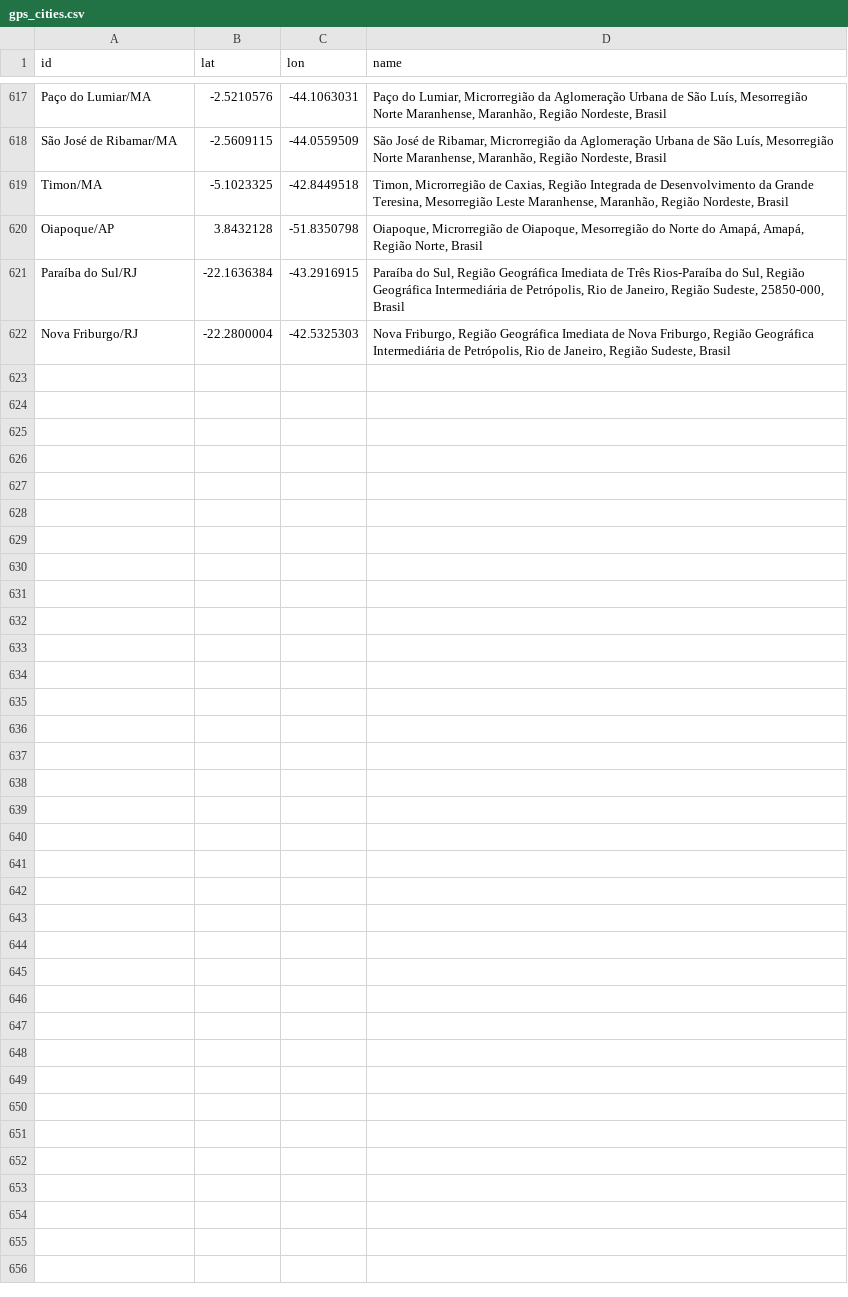
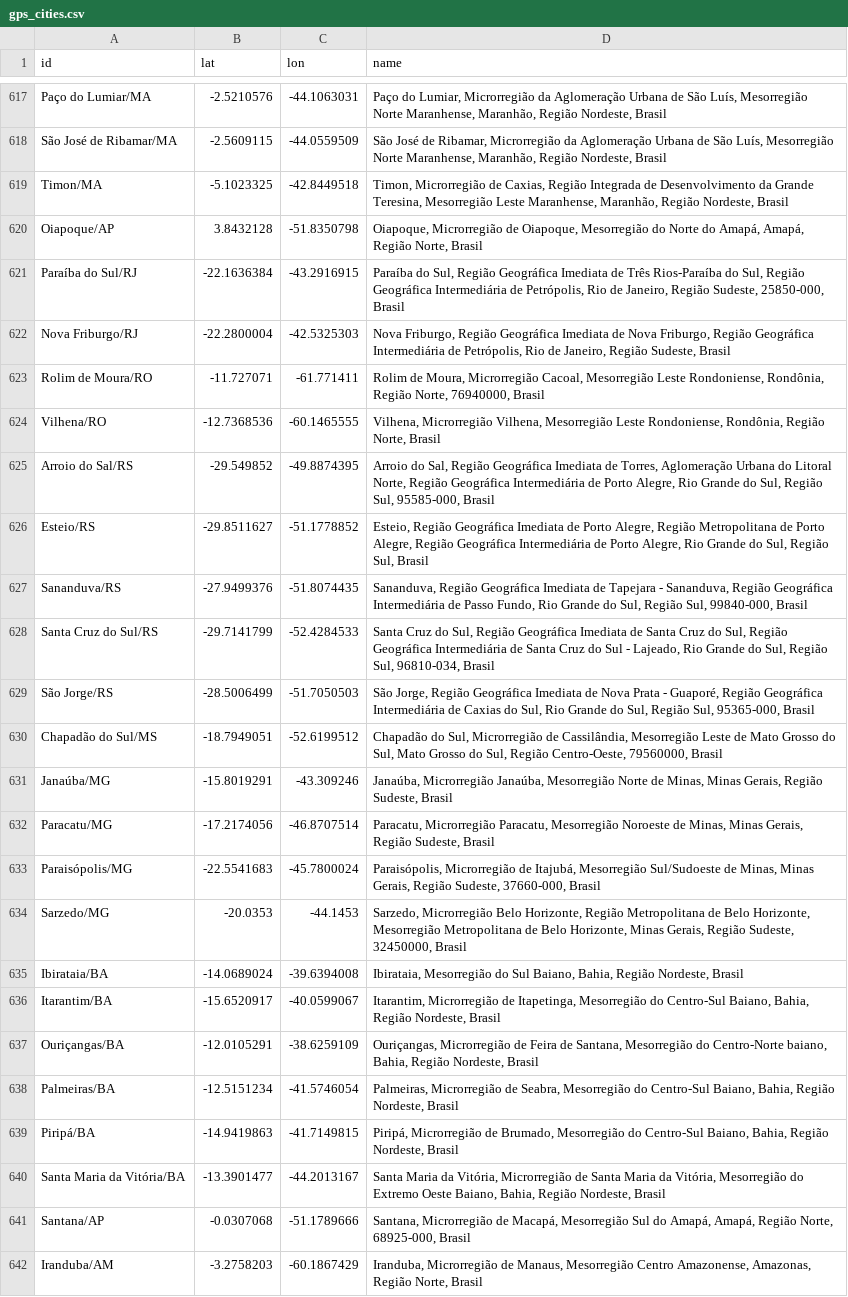
Before and after one commit to vdilego/covid19br, a CSV file: gps_cities.csv, drawn as a sheet; only a part is shown, gaps mark what is left out; the diff names each change by its address in the sheet, - before the commit and + after, or states it on an @@ line.

Commit message:
update cities

```diff
--- a/gps_cities.csv
+++ b/gps_cities.csv
+row 623: Rolim de Moura/RO | -11.727071 | -61.771411 | Rolim de Moura, Microrregião Cacoal, Mesorregião Leste Rondoniense, Rondônia, Região Norte, 76940000, Brasil
+row 624: Vilhena/RO | -12.7368536 | -60.1465555 | Vilhena, Microrregião Vilhena, Mesorregião Leste Rondoniense, Rondônia, Região Norte, Brasil
+row 625: Arroio do Sal/RS | -29.549852 | -49.8874395 | Arroio do Sal, Região Geográfica Imediata de Torres, Aglomeração Urbana do Litoral Norte, Região Geográfica Intermediária de Porto Alegre, Rio Grande do Sul, Região Sul, 95585-000, Brasil
+row 626: Esteio/RS | -29.8511627 | -51.1778852 | Esteio, Região Geográfica Imediata de Porto Alegre, Região Metropolitana de Porto Alegre, Região Geográfica Intermediária de Porto Alegre, Rio Grande do Sul, Região Sul, Brasil
+row 627: Sananduva/RS | -27.9499376 | -51.8074435 | Sananduva, Região Geográfica Imediata de Tapejara - Sananduva, Região Geográfica Intermediária de Passo Fundo, Rio Grande do Sul, Região Sul, 99840-000, Brasil
+row 628: Santa Cruz do Sul/RS | -29.7141799 | -52.4284533 | Santa Cruz do Sul, Região Geográfica Imediata de Santa Cruz do Sul, Região Geográfica Intermediária de Santa Cruz do Sul - Lajeado, Rio Grande do Sul, Região Sul, 96810-034, Brasil
+row 629: São Jorge/RS | -28.5006499 | -51.7050503 | São Jorge, Região Geográfica Imediata de Nova Prata - Guaporé, Região Geográfica Intermediária de Caxias do Sul, Rio Grande do Sul, Região Sul, 95365-000, Brasil
+row 630: Chapadão do Sul/MS | -18.7949051 | -52.6199512 | Chapadão do Sul, Microrregião de Cassilândia, Mesorregião Leste de Mato Grosso do Sul, Mato Grosso do Sul, Região Centro-Oeste, 79560000, Brasil
+row 631: Janaúba/MG | -15.8019291 | -43.309246 | Janaúba, Microrregião Janaúba, Mesorregião Norte de Minas, Minas Gerais, Região Sudeste, Brasil
+row 632: Paracatu/MG | -17.2174056 | -46.8707514 | Paracatu, Microrregião Paracatu, Mesorregião Noroeste de Minas, Minas Gerais, Região Sudeste, Brasil
+row 633: Paraisópolis/MG | -22.5541683 | -45.7800024 | Paraisópolis, Microrregião de Itajubá, Mesorregião Sul/Sudoeste de Minas, Minas Gerais, Região Sudeste, 37660-000, Brasil
+row 634: Sarzedo/MG | -20.0353 | -44.1453 | Sarzedo, Microrregião Belo Horizonte, Região Metropolitana de Belo Horizonte, Mesorregião Metropolitana de Belo Horizonte, Minas Gerais, Região Sudeste, 32450000, Brasil
+row 635: Ibirataia/BA | -14.0689024 | -39.6394008 | Ibirataia, Mesorregião do Sul Baiano, Bahia, Região Nordeste, Brasil
+row 636: Itarantim/BA | -15.6520917 | -40.0599067 | Itarantim, Microrregião de Itapetinga, Mesorregião do Centro-Sul Baiano, Bahia, Região Nordeste, Brasil
+row 637: Ouriçangas/BA | -12.0105291 | -38.6259109 | Ouriçangas, Microrregião de Feira de Santana, Mesorregião do Centro-Norte baiano, Bahia, Região Nordeste, Brasil
+row 638: Palmeiras/BA | -12.5151234 | -41.5746054 | Palmeiras, Microrregião de Seabra, Mesorregião do Centro-Sul Baiano, Bahia, Região Nordeste, Brasil
+row 639: Piripá/BA | -14.9419863 | -41.7149815 | Piripá, Microrregião de Brumado, Mesorregião do Centro-Sul Baiano, Bahia, Região Nordeste, Brasil
+row 640: Santa Maria da Vitória/BA | -13.3901477 | -44.2013167 | Santa Maria da Vitória, Microrregião de Santa Maria da Vitória, Mesorregião do Extremo Oeste Baiano, Bahia, Região Nordeste, Brasil
+row 641: Santana/AP | -0.0307068 | -51.1789666 | Santana, Microrregião de Macapá, Mesorregião Sul do Amapá, Amapá, Região Norte, 68925-000, Brasil
+row 642: Iranduba/AM | -3.2758203 | -60.1867429 | Iranduba, Microrregião de Manaus, Mesorregião Centro Amazonense, Amazonas, Região Norte, Brasil
```
Also changed, not shown: cases-brazil-cities-time.csv, cases-brazil-cities.csv, 4 other files.
